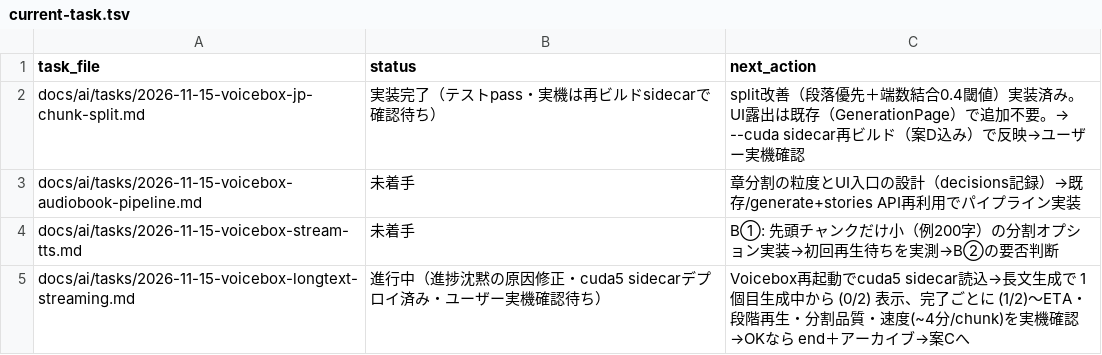
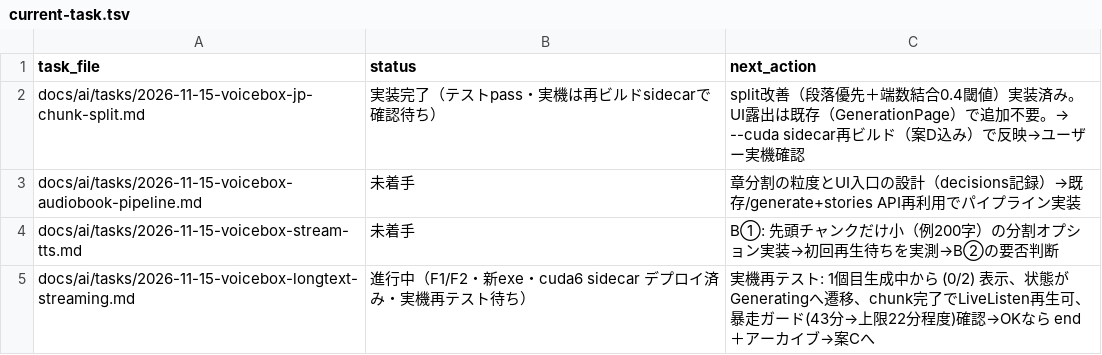
Before and after one commit to BWDSF3104/voicebox, a TSV file: docs/ai/current-task.tsv, drawn as a sheet.

```diff
--- a/docs/ai/current-task.tsv
+++ b/docs/ai/current-task.tsv
@@ -4,2 +4,2 @@ docs/ai/tasks/2026-11-15-voicebox-audiobook-pipeline.md	未着手	章分割の
 docs/ai/tasks/2026-11-15-voicebox-stream-tts.md	未着手	B①: 先頭チャンクだけ小（例200字）の分割オプション実装→初回再生待ちを実測→B②の要否判断
-docs/ai/tasks/2026-11-15-voicebox-longtext-streaming.md	進行中（進捗沈黙の原因修正・cuda5 sidecarデプロイ済み・ユーザー実機確認待ち）	Voicebox再起動でcuda5 sidecar読込→長文生成で 1個目生成中から (0/2) 表示、完了ごとに (1/2)〜ETA・段階再生・分割品質・速度(~4分/chunk)を実機確認→OKなら end＋アーカイブ→案Cへ
+docs/ai/tasks/2026-11-15-voicebox-longtext-streaming.md	進行中（F1/F2・新exe・cuda6 sidecar デプロイ済み・実機再テスト待ち）	実機再テスト: 1個目生成中から (0/2) 表示、状態がGeneratingへ遷移、chunk完了でLiveListen再生可、暴走ガード(43分→上限22分程度)確認→OKなら end＋アーカイブ→案Cへ
```
Also changed, not shown: 1 other file.
